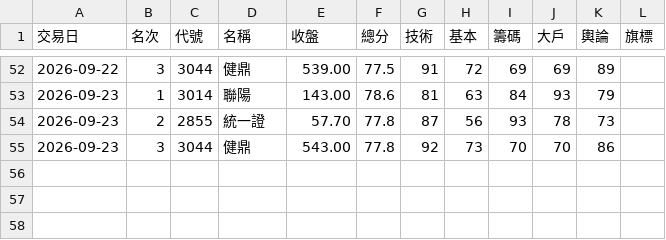
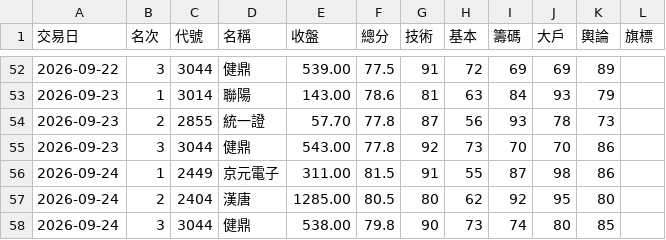
Before and after one commit to ingram-chen/twstock-screener, a CSV file: picks.csv, drawn as a sheet; only a part is shown, gaps mark what is left out.

```diff
--- a/picks.csv
+++ b/picks.csv
@@ -55 +55,4 @@
 2026-09-23,3,3044,健鼎,543.00,77.8,92,73,70,70,86,
+2026-09-24,1,2449,京元電子,311.00,81.5,91,55,87,98,86,
+2026-09-24,2,2404,漢唐,1285.00,80.5,80,62,92,95,80,
+2026-09-24,3,3044,健鼎,538.00,79.8,90,73,74,80,85,
```
Also changed, not shown: 3 other files.
